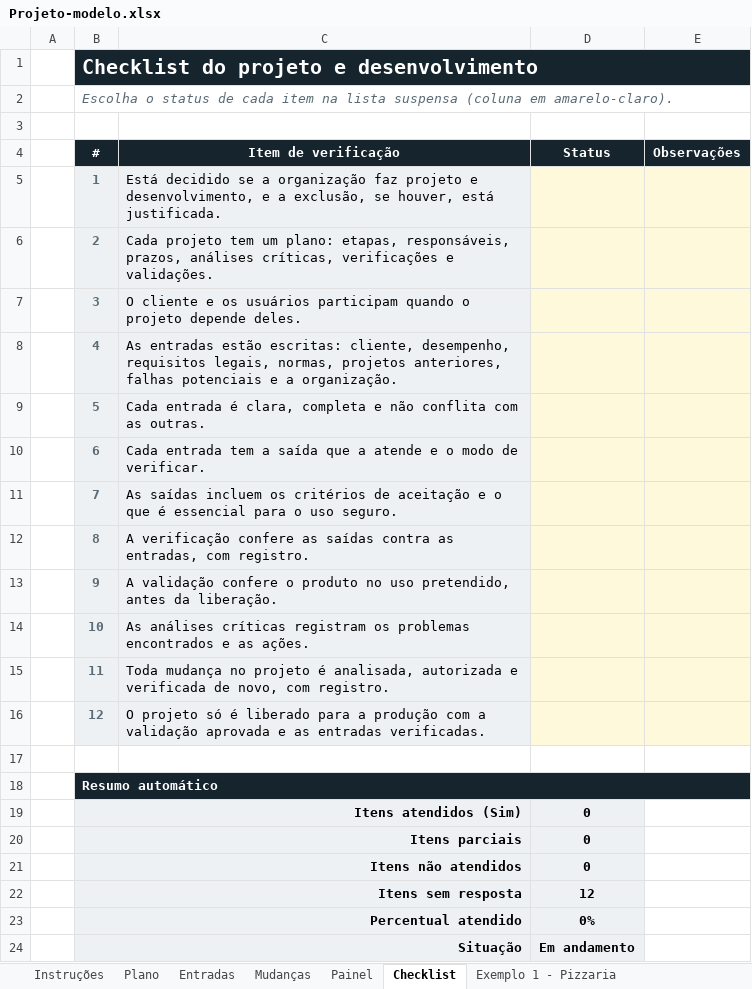
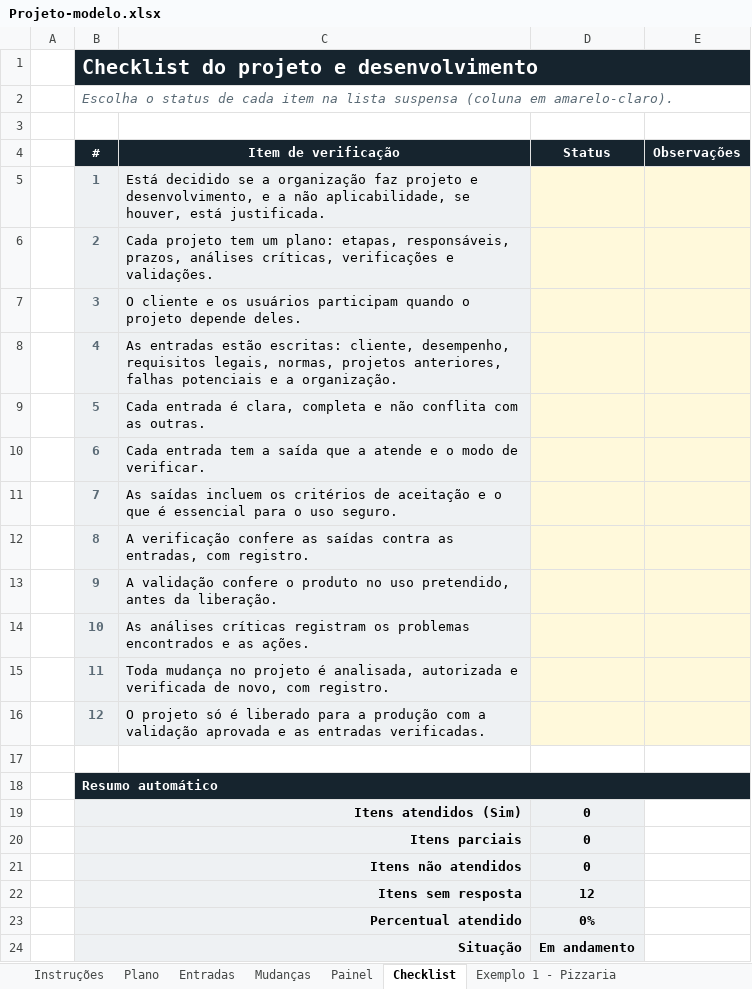
Before and after one commit to josemauromani/estudos-auditoria, an Excel workbook: Projeto/Projeto-modelo.xlsx, sheet Checklist, drawn as a sheet; values as stored, in another font and other column widths than the file's, no borders; conditional formats not drawn; the diff names each change by its address in the sheet, - before the commit and + after, or states it on an @@ line.

```diff
--- a/Projeto/Projeto-modelo.xlsx (sheet Checklist)
+++ b/Projeto/Projeto-modelo.xlsx (sheet Checklist)
-C5 (Item de verificação): …e a exclusão, se houver,…
+C5 (Item de verificação): …e a não aplicabilidade, se houver,…
```
Also changed, not shown: sheet Exemplo 2 - Indústria, sheet Mudanças, sheet Exemplo 1 - Pizzaria, charts or pictures, Analise-Critica/Analise-Critica-modelo.xlsx, Fornecedores/Fornecedores-modelo.xlsx, 30 other files.
